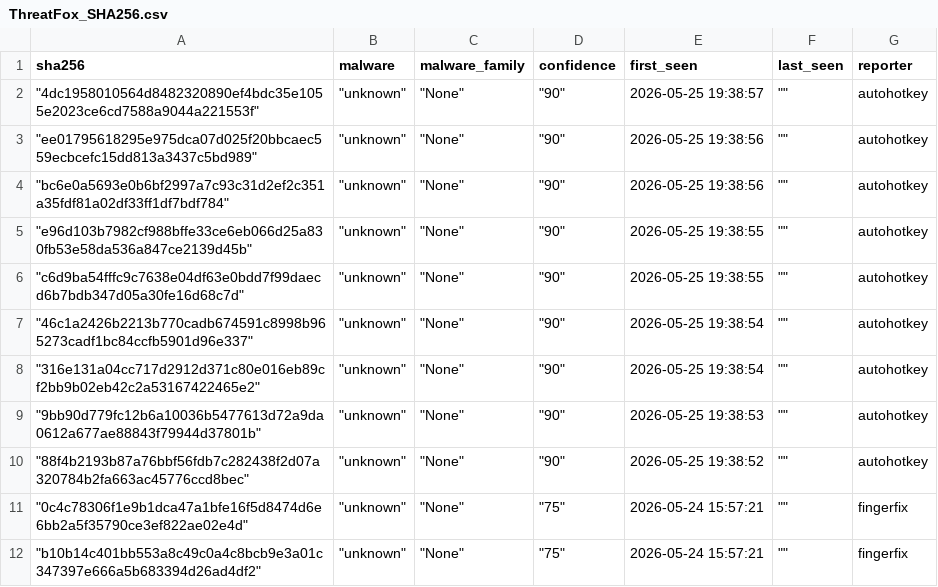
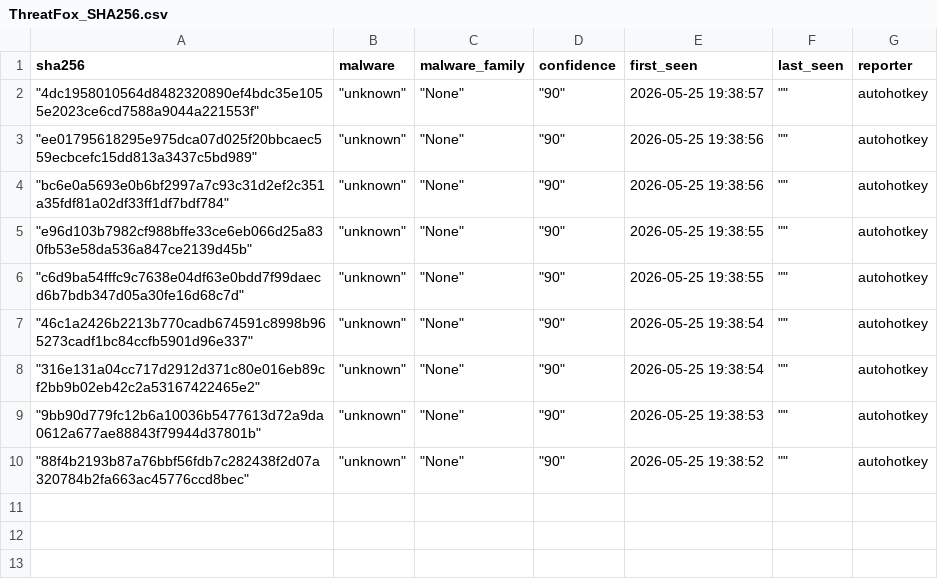
Before and after one commit to CyberArk0961/Threat-Fox-SHA256, a CSV file: output/ThreatFox_SHA256.csv, drawn as a sheet.

```diff
--- a/output/ThreatFox_SHA256.csv
+++ b/output/ThreatFox_SHA256.csv
@@ -10,3 +10 @@ sha256,malware,malware_family,confidence,first_seen,last_seen,reporter
 """88f4b2193b87a76bbf56fdb7c282438f2d07a320784b2fa663ac45776ccd8bec"""," ""unknown"""," ""None"""," ""90""",2026-05-25 19:38:52," """"",autohotkey
-"""0c4c78306f1e9b1dca47a1bfe16f5d8474d6e6bb2a5f35790ce3ef822ae02e4d"""," ""unknown"""," ""None"""," ""75""",2026-05-24 15:57:21," """"",fingerfix
-"""b10b14c401bb553a8c49c0a4c8bcb9e3a01c347397e666a5b683394d26ad4df2"""," ""unknown"""," ""None"""," ""75""",2026-05-24 15:57:21," """"",fingerfix
```
